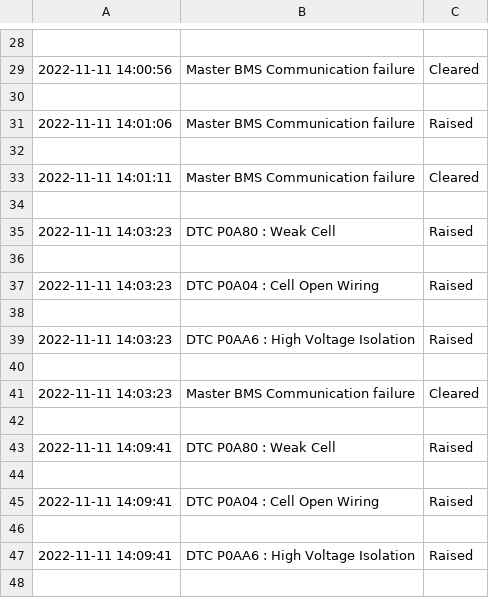
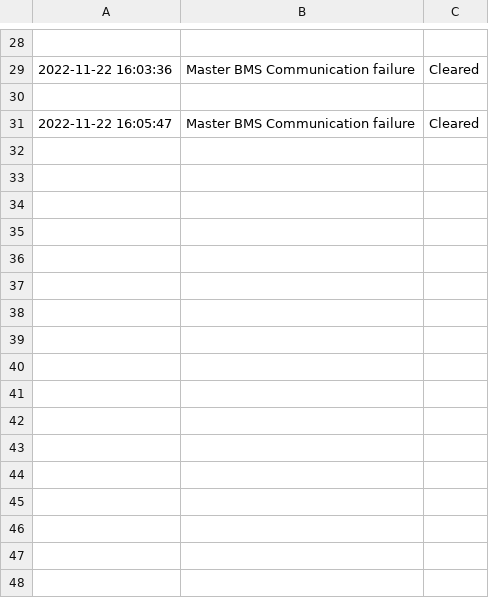
Before and after one commit to Emile-nel/Orion-parallel-viewer, a CSV file: Orion_Master_Error_Log.csv, drawn as a sheet; only a part is shown, gaps mark what is left out; removed rows and columns are numbered as before the commit, all else as after; the diff covers the shown part only; the diff names each change by its address in the sheet, - before the commit and + after, or states it on an @@ line.

```diff
--- a/Orion_Master_Error_Log.csv
+++ b/Orion_Master_Error_Log.csv
-A29: 2022-11-11 14:00:56
+A29: 2022-11-22 16:03:36
-row 31: 2022-11-11 14:01:06 | Master BMS Communication failure | Raised
-row 32: (empty)
-row 33: 2022-11-11 14:01:11 | Master BMS Communication failure | Cleared
-row 34: (empty)
-row 35: 2022-11-11 14:03:23 | DTC P0A80 : Weak Cell | Raised
-row 36: (empty)
-row 37: 2022-11-11 14:03:23 | DTC P0A04 : Cell Open Wiring | Raised
-row 38: (empty)
-row 39: 2022-11-11 14:03:23 | DTC P0AA6 : High Voltage Isolation | Raised
-row 40: (empty)
-A31: 2022-11-11 14:03:23
+A31: 2022-11-22 16:05:47
-row 42: (empty)
-row 43: 2022-11-11 14:09:41 | DTC P0A80 : Weak Cell | Raised
-row 44: (empty)
-row 45: 2022-11-11 14:09:41 | DTC P0A04 : Cell Open Wiring | Raised
-row 46: (empty)
-row 47: 2022-11-11 14:09:41 | DTC P0AA6 : High Voltage Isolation | Raised
-row 48: (empty)
```
Also changed, not shown: 8 added rows, 17 removed rows and 10 edited cells elsewhere in this file, 10 other files.
